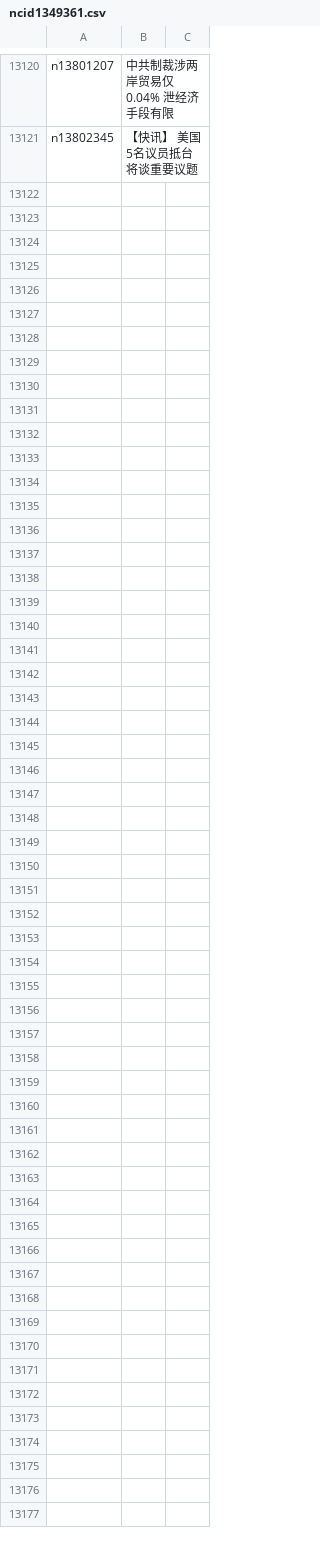
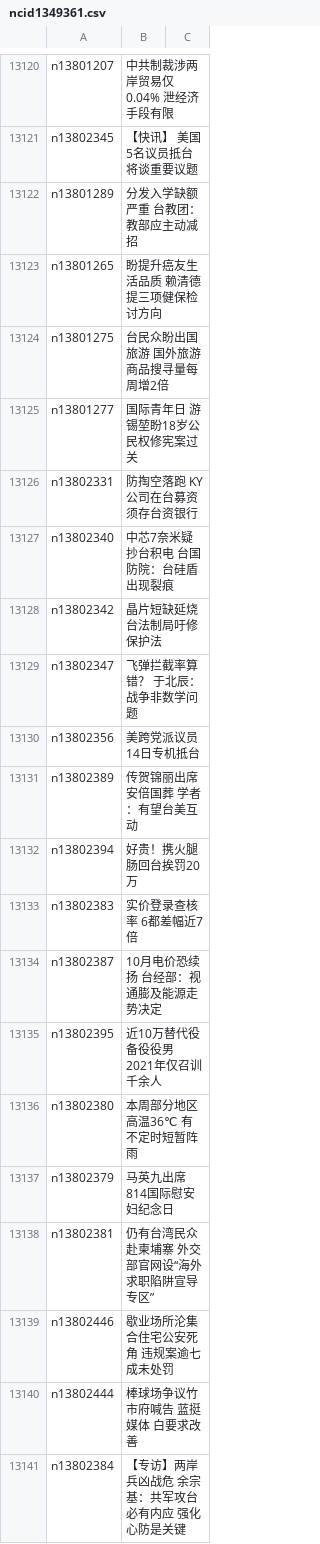
Before and after one commit to easy2view/epoch-news, a CSV file: indexes/ncid1349361.csv, drawn as a sheet; only a part is shown, gaps mark what is left out; the diff names each change by its address in the sheet, - before the commit and + after, or states it on an @@ line.

```diff
--- a/indexes/ncid1349361.csv
+++ b/indexes/ncid1349361.csv
+row 13122: n13801289 | 分发入学缺额严重 台教团：教部应主动减招
+row 13123: n13801265 | 盼提升癌友生活品质 赖清德提三项健保检讨方向
+row 13124: n13801275 | 台民众盼出国旅游 国外旅游商品搜寻量每周增2倍
+row 13125: n13801277 | 国际青年日 游锡堃盼18岁公民权修宪案过关
+row 13126: n13802331 | 防掏空落跑 KY公司在台募资须存台资银行
+row 13127: n13802340 | 中芯7奈米疑抄台积电 台国防院：台硅盾出现裂痕
+row 13128: n13802342 | 晶片短缺延烧 台法制局吁修保护法
+row 13129: n13802347 | 飞弹拦截率算错？ 于北辰：战争非数学问题
+row 13130: n13802356 | 美跨党派议员14日专机抵台
+row 13131: n13802389 | 传贺锦丽出席安倍国葬 学者：有望台美互动
+row 13132: n13802394 | 好贵！携火腿肠回台挨罚20万
+row 13133: n13802383 | 实价登录查核率 6都差幅近7倍
+row 13134: n13802387 | 10月电价恐续扬 台经部：视通膨及能源走势决定
+row 13135: n13802395 | 近10万替代役备役役男 2021年仅召训千余人
+row 13136: n13802380 | 本周部分地区高温36℃ 有不定时短暂阵雨
+row 13137: n13802379 | 马英九出席814国际慰安妇纪念日
+row 13138: n13802381 | 仍有台湾民众赴柬埔寨 外交部官网设“海外求职陷阱宣导专区”
+row 13139: n13802446 | 歇业场所沦集合住宅公安死角 违规案逾七成未处罚
+row 13140: n13802444 | 棒球场争议竹市府喊告 蓝挺媒体 白要求改善
+row 13141: n13802384 | 【专访】两岸兵凶战危 余宗基：共军攻台必有内应 强化心防是关键
```
Also changed, not shown: indexes/ncid1078158.csv, indexes/ncid1349362.csv, 44 other files.
